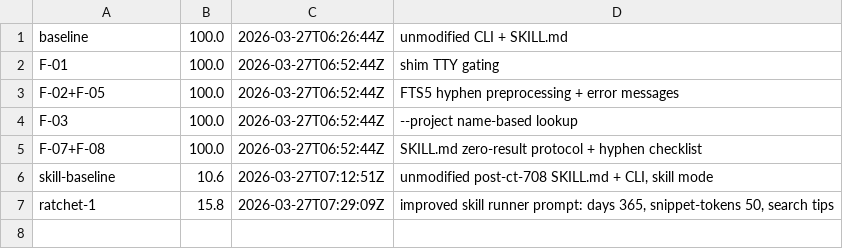
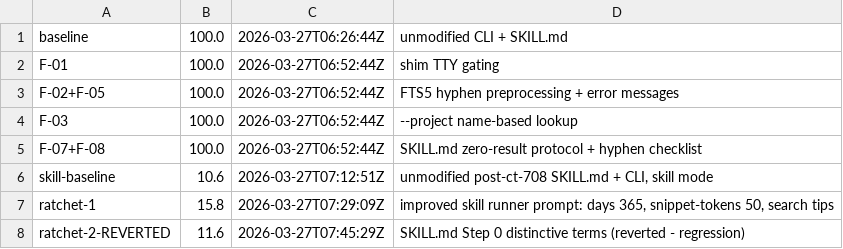
Before and after one commit to PeterPym/contextify, a TSV file: scripts/benchmark/results.tsv, drawn as a sheet.

Commit message:
fix(benchmark): increase skill-mode timeout and handle infra failures gracefully
Increase skill runner timeout from 120s to 180s (subprocess: 210s)
to prevent false failures from slow queries. Treat infra failures
(timeouts, auth issues) as query failures instead of aborting the
entire benchmark, so partial results are still scored.

Ratchet iteration 2 (SKILL.md Step 0) reverted - scored 11.6 vs
previous 15.8. Logged in results.tsv as failed experiment.

```diff
--- a/scripts/benchmark/results.tsv
+++ b/scripts/benchmark/results.tsv
@@ -7 +7,2 @@ skill-baseline	10.6	2026-03-27T07:12:51Z	unmodified post-ct-708 SKILL.md + CLI,
 ratchet-1	15.8	2026-03-27T07:29:09Z	improved skill runner prompt: days 365, snippet-tokens 50, search tips
+ratchet-2-REVERTED	11.6	2026-03-27T07:45:29Z	SKILL.md Step 0 distinctive terms (reverted - regression)
```
Also changed, not shown: 1 other file.
